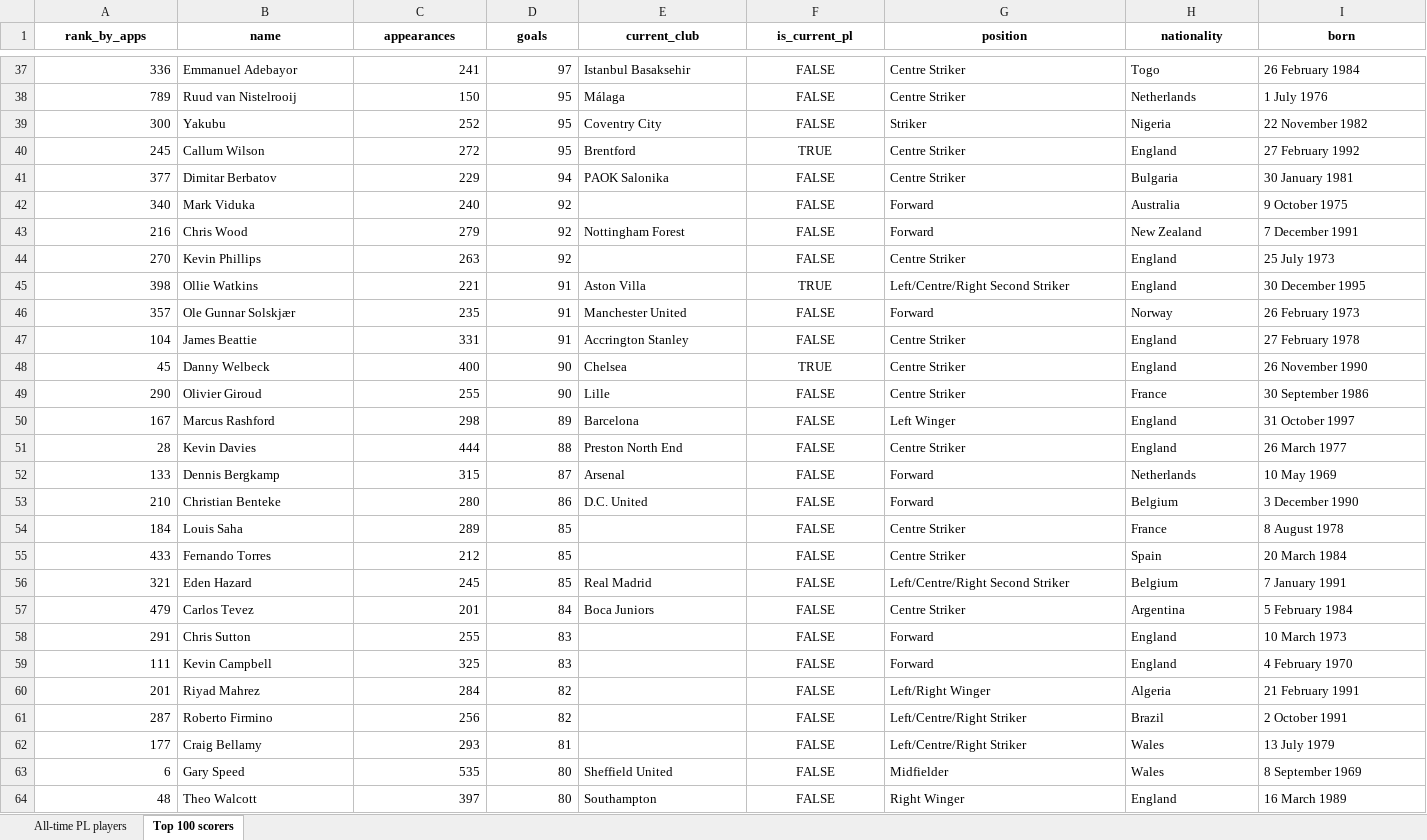
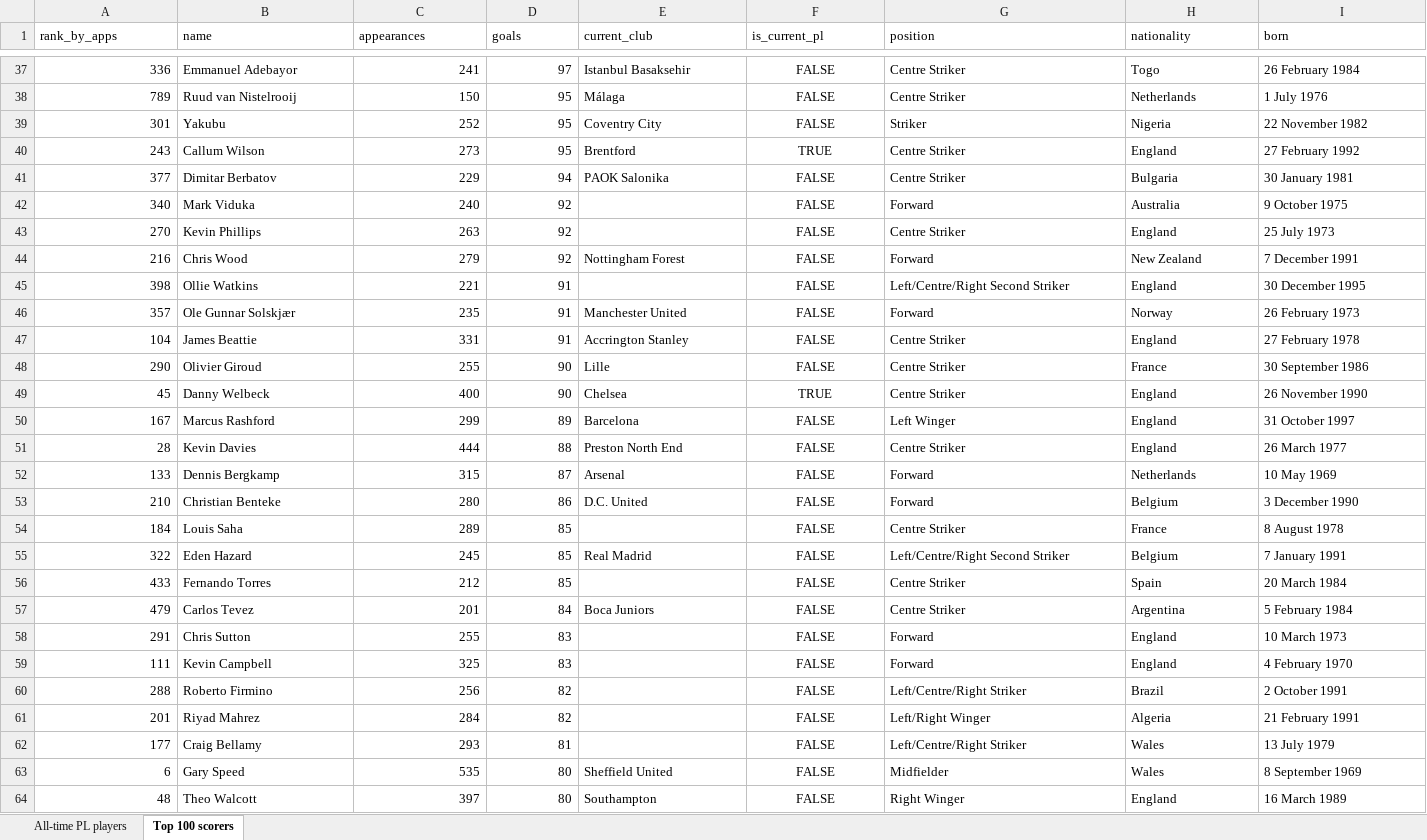
Before and after one commit to AlexPaulMarley/PL-Milestone-Tracker, an Excel workbook: data/alltime_player_stats.xlsx, sheet Top 100 scorers, drawn as a sheet; only a part is shown, gaps mark what is left out; values as stored, in another font and other column widths than the file's, no borders; removed rows and columns are numbered as before the commit, all else as after; rows hold the shown columns only; the diff covers the shown part only; the diff names each change by its address in the sheet, - before the commit and + after, or states it on an @@ line.

```diff
--- a/data/alltime_player_stats.xlsx (sheet Top 100 scorers)
+++ b/data/alltime_player_stats.xlsx (sheet Top 100 scorers)
@@ A1:I1 bold: on → off, alignment: center → left @@
-A39 (rank_by_apps): 300
+A39 (rank_by_apps): 301
-A40 (rank_by_apps): 245
+A40 (rank_by_apps): 243
-C40 (appearances): 272
+C40 (appearances): 273
@@ row 44 moved to row 43: 270 @@
-E45 (current_club): Aston Villa
+E45 (current_club): (empty)
-F45 (is_current_pl): TRUE
+F45 (is_current_pl): FALSE
@@ row 49 moved to row 48: 290 @@
-C50 (appearances): 298
+C50 (appearances): 299
+row 55: 322 | Eden Hazard | 245 | 85 | Real Madrid | FALSE | Left/Centre/Right Second Striker | Belgium | 7 January 1991
-row 56: 321 | Eden Hazard | 245 | 85 | Real Madrid | FALSE | Left/Centre/Right Second Striker | Belgium | 7 January 1991
+row 60: 288 | Roberto Firmino | 256 | 82 |  | FALSE | Left/Centre/Right Striker | Brazil | 2 October 1991
-row 61: 287 | Roberto Firmino | 256 | 82 |  | FALSE | Left/Centre/Right Striker | Brazil | 2 October 1991
```
Also changed, not shown: 9 added rows, 9 removed rows, 7 moved rows, 12 edited cells and cell formats elsewhere in this sheet, sheet All-time PL players, 3 other files.
